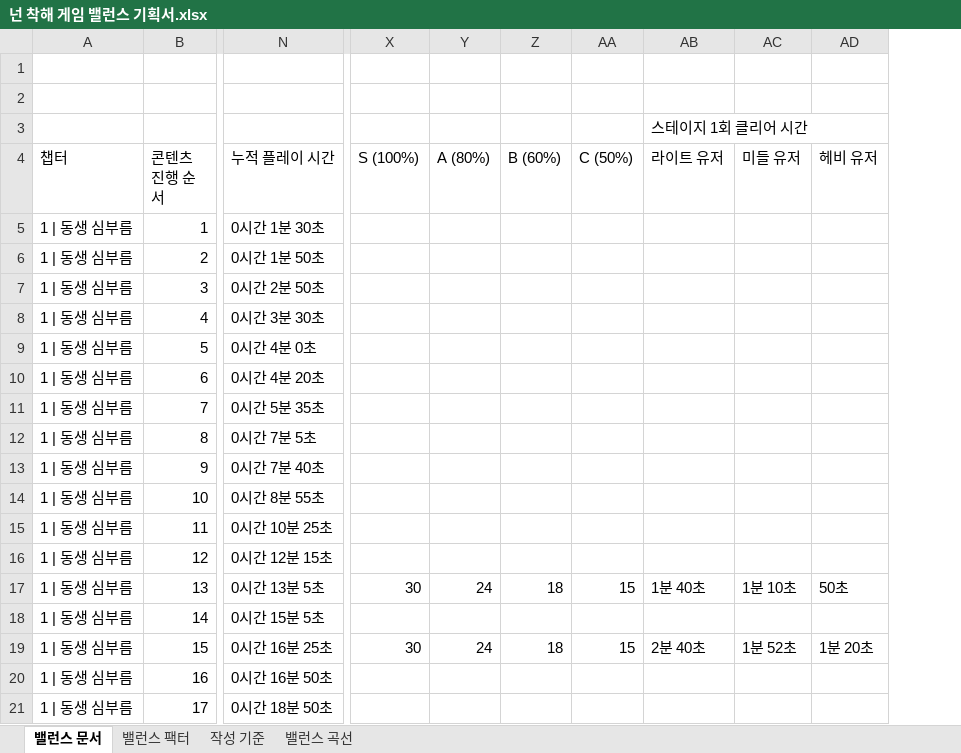
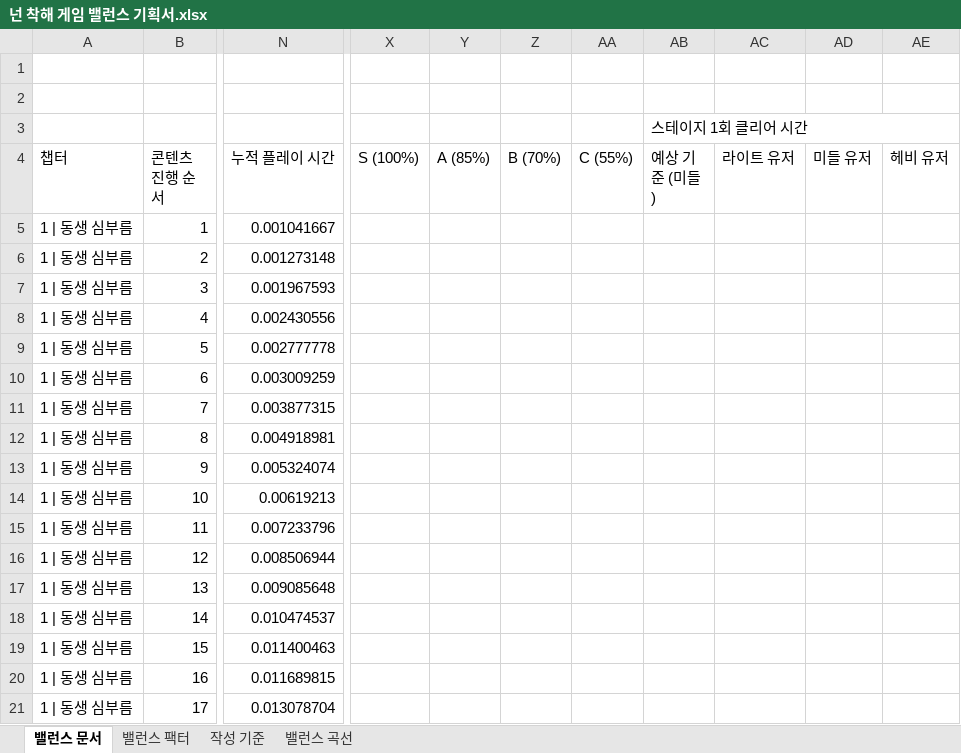
Before and after one commit to ysooj/Gihoek_7, an Excel workbook: 넌 착해 게임 밸런스 기획서.xlsx, sheet 밸런스 문서, drawn as a sheet; only a part is shown, gaps mark what is left out; values as stored, in another font and other column widths than the file's, no cell formats; charts and pictures and conditional formats not drawn; removed rows and columns are numbered as before the commit, all else as after; the diff covers the shown part only; the diff names each change by its address in the sheet, - before the commit and + after, or states it on an @@ line.

```diff
--- a/넌 착해 게임 밸런스 기획서.xlsx (sheet 밸런스 문서)
+++ b/넌 착해 게임 밸런스 기획서.xlsx (sheet 밸런스 문서)
-column Y (A (80%)), rows 17-19: 24 |  | 24
-column Z (B (60%)), rows 17-19: 18 |  | 18
-column AA (C (50%)), rows 17-19: 15 |  | 15
+column Y (A (85%)), empty
+column Z (B (70%)), empty
+column AA (C (55%)), empty
+column AB (예상 기준 (미들)), row 3: 스테이지 1회 클리어 시간
-AC3 (라이트 유저): 스테이지 1회 클리어 시간
+AC3 (라이트 유저): (empty)
-AB3:AD3 merged
-N5 (누적 플레이 시간): 0시간 1분 30초
+N5 (누적 플레이 시간): 0.001041667
-N6 (누적 플레이 시간): 0시간 1분 50초
+N6 (누적 플레이 시간): 0.001273148
-N7 (누적 플레이 시간): 0시간 2분 50초
+N7 (누적 플레이 시간): 0.001967593
-N8 (누적 플레이 시간): 0시간 3분 30초
+N8 (누적 플레이 시간): 0.002430556
-N9 (누적 플레이 시간): 0시간 4분 0초
+N9 (누적 플레이 시간): 0.002777778
-N10 (누적 플레이 시간): 0시간 4분 20초
+N10 (누적 플레이 시간): 0.003009259
-N11 (누적 플레이 시간): 0시간 5분 35초
+N11 (누적 플레이 시간): 0.003877315
-N12 (누적 플레이 시간): 0시간 7분 5초
+N12 (누적 플레이 시간): 0.004918981
-N13 (누적 플레이 시간): 0시간 7분 40초
+N13 (누적 플레이 시간): 0.005324074
-N14 (누적 플레이 시간): 0시간 8분 55초
+N14 (누적 플레이 시간): 0.00619213
-N15 (누적 플레이 시간): 0시간 10분 25초
+N15 (누적 플레이 시간): 0.007233796
-N16 (누적 플레이 시간): 0시간 12분 15초
+N16 (누적 플레이 시간): 0.008506944
-N17 (누적 플레이 시간): 0시간 13분 5초
+N17 (누적 플레이 시간): 0.009085648
-X17 (S (100%)): 30
+X17 (S (100%)): (empty)
-AC17 (라이트 유저): 1분 40초
+AC17 (라이트 유저): (empty)
-AD17 (미들 유저): 1분 10초
+AD17 (미들 유저): (empty)
-AE17 (헤비 유저): 50초
+AE17 (헤비 유저): (empty)
-N18 (누적 플레이 시간): 0시간 15분 5초
+N18 (누적 플레이 시간): 0.010474537
-N19 (누적 플레이 시간): 0시간 16분 25초
+N19 (누적 플레이 시간): 0.011400463
-X19 (S (100%)): 30
+X19 (S (100%)): (empty)
-AC19 (라이트 유저): 2분 40초
+AC19 (라이트 유저): (empty)
-AD19 (미들 유저): 1분 52초
+AD19 (미들 유저): (empty)
-AE19 (헤비 유저): 1분 20초
+AE19 (헤비 유저): (empty)
-N20 (누적 플레이 시간): 0시간 16분 50초
+N20 (누적 플레이 시간): 0.011689815
-N21 (누적 플레이 시간): 0시간 18분 50초
+N21 (누적 플레이 시간): 0.013078704
```
Also changed, not shown: 381 edited cells elsewhere in this sheet, sheet 밸런스 곡선, sheet 작성 기준, sheet 밸런스 팩터, cell formats, charts or pictures, 2 other files.
